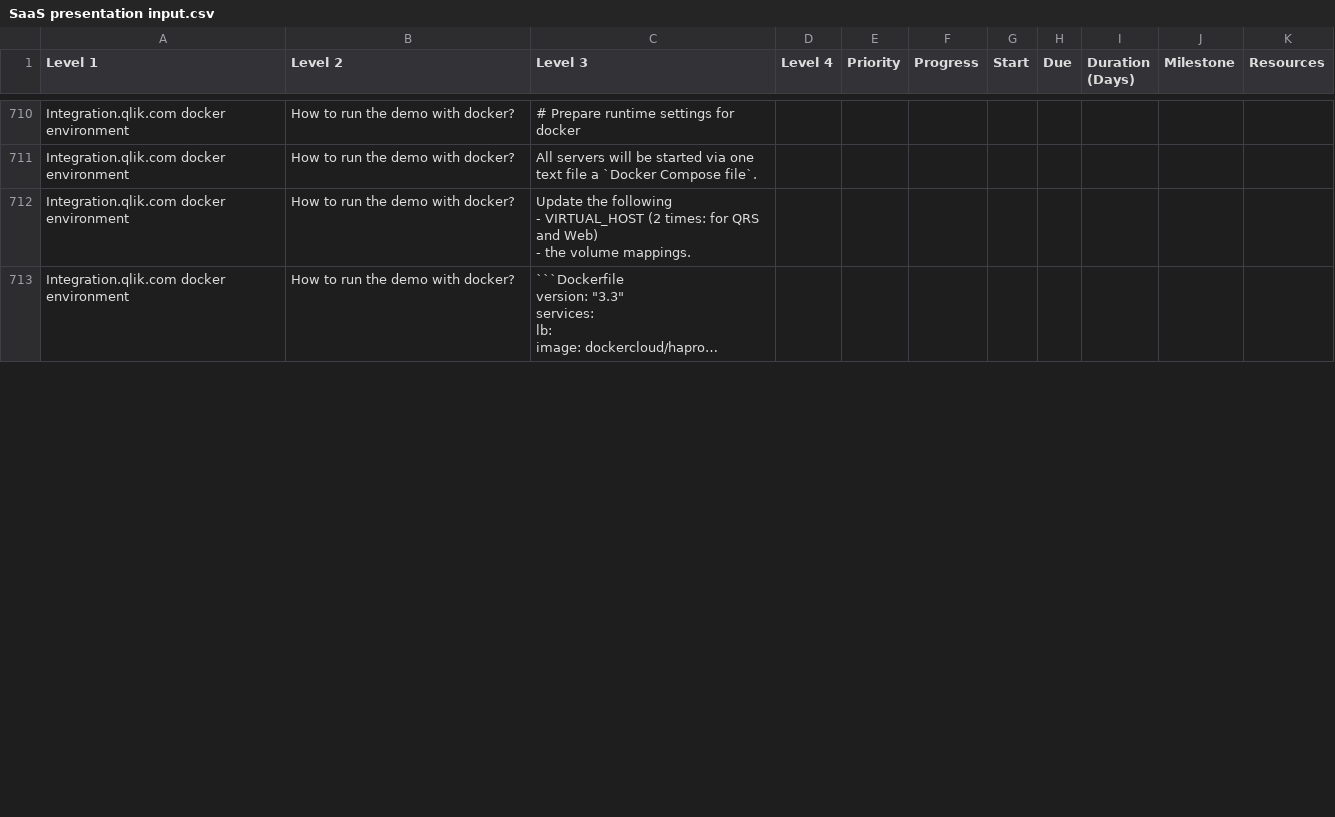
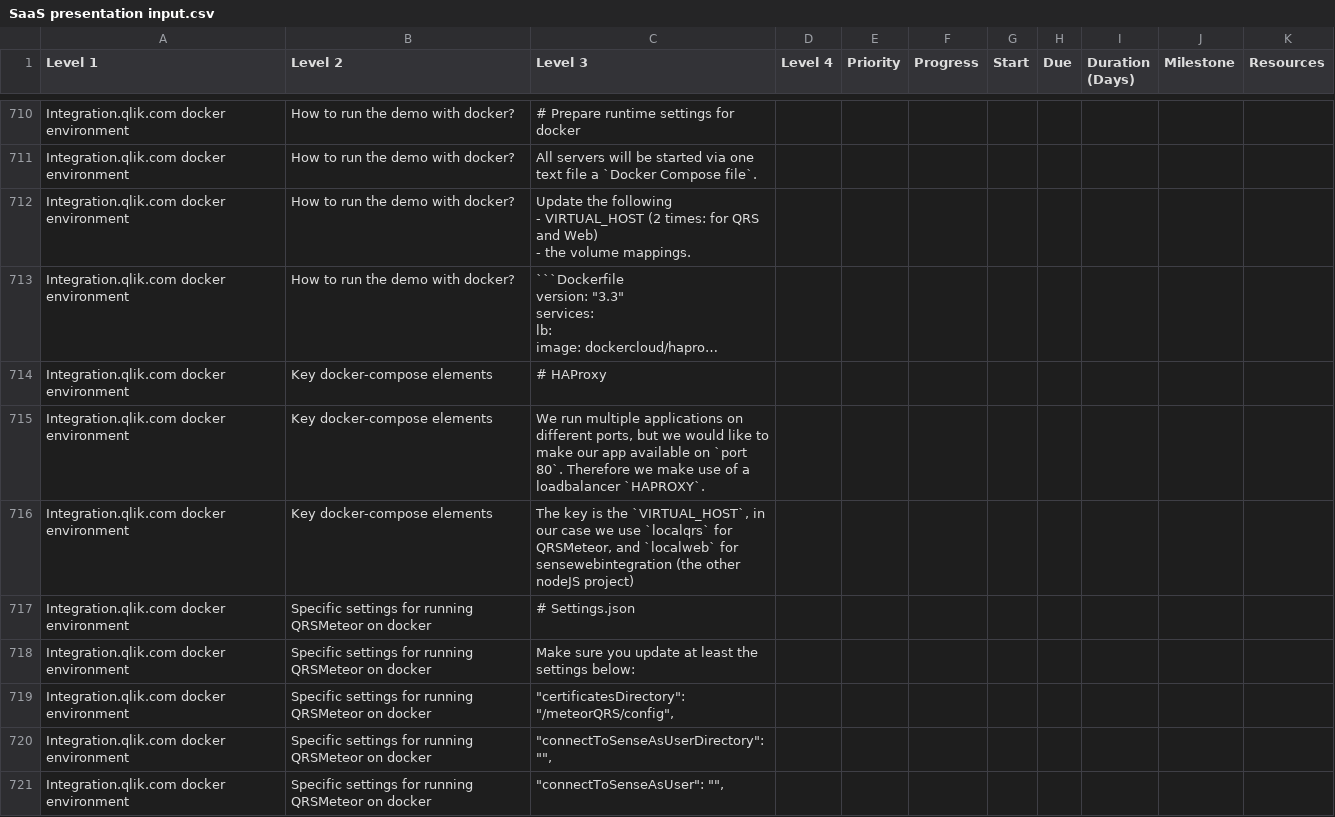
Before and after one commit to QHose/QRSMeteor, a CSV file: Sense Demo materials/SaaS presentation input.csv, drawn as a sheet; only a part is shown, gaps mark what is left out; long unchanged cells end in …; the diff covers the shown part only; the diff names each change by its address in the sheet, - before the commit and + after, or states it on an @@ line.

```diff
--- a/Sense Demo materials/SaaS presentation input.csv
+++ b/Sense Demo materials/SaaS presentation input.csv
+row 714: Integration.qlik.com docker environment | Key docker-compose elements | # HAProxy
+row 715: Integration.qlik.com docker environment | Key docker-compose elements | We run multiple applications on different ports, but we would like to make our app available on `port 80`. Therefore we make use of a loadbalancer `HAPROXY`.
+row 716: Integration.qlik.com docker environment | Key docker-compose elements | The key is the `VIRTUAL_HOST`, in our case we use `localqrs` for QRSMeteor, and `localweb` for sensewebintegration (the other nodeJS project)
+row 717: Integration.qlik.com docker environment | Specific settings for running QRSMeteor on docker | # Settings.json
+row 718: Integration.qlik.com docker environment | Specific settings for running QRSMeteor on docker | Make sure you update at least the settings below:
+row 719: Integration.qlik.com docker environment | Specific settings for running QRSMeteor on docker | "certificatesDirectory": "/meteorQRS/config",
+row 720: Integration.qlik.com docker environment | Specific settings for running QRSMeteor on docker | "connectToSenseAsUserDirectory": "",
+row 721: Integration.qlik.com docker environment | Specific settings for running QRSMeteor on docker | "connectToSenseAsUser": "",
```
Also changed, not shown: 8 added rows and 6 edited cells elsewhere in this file, 2 other files.
